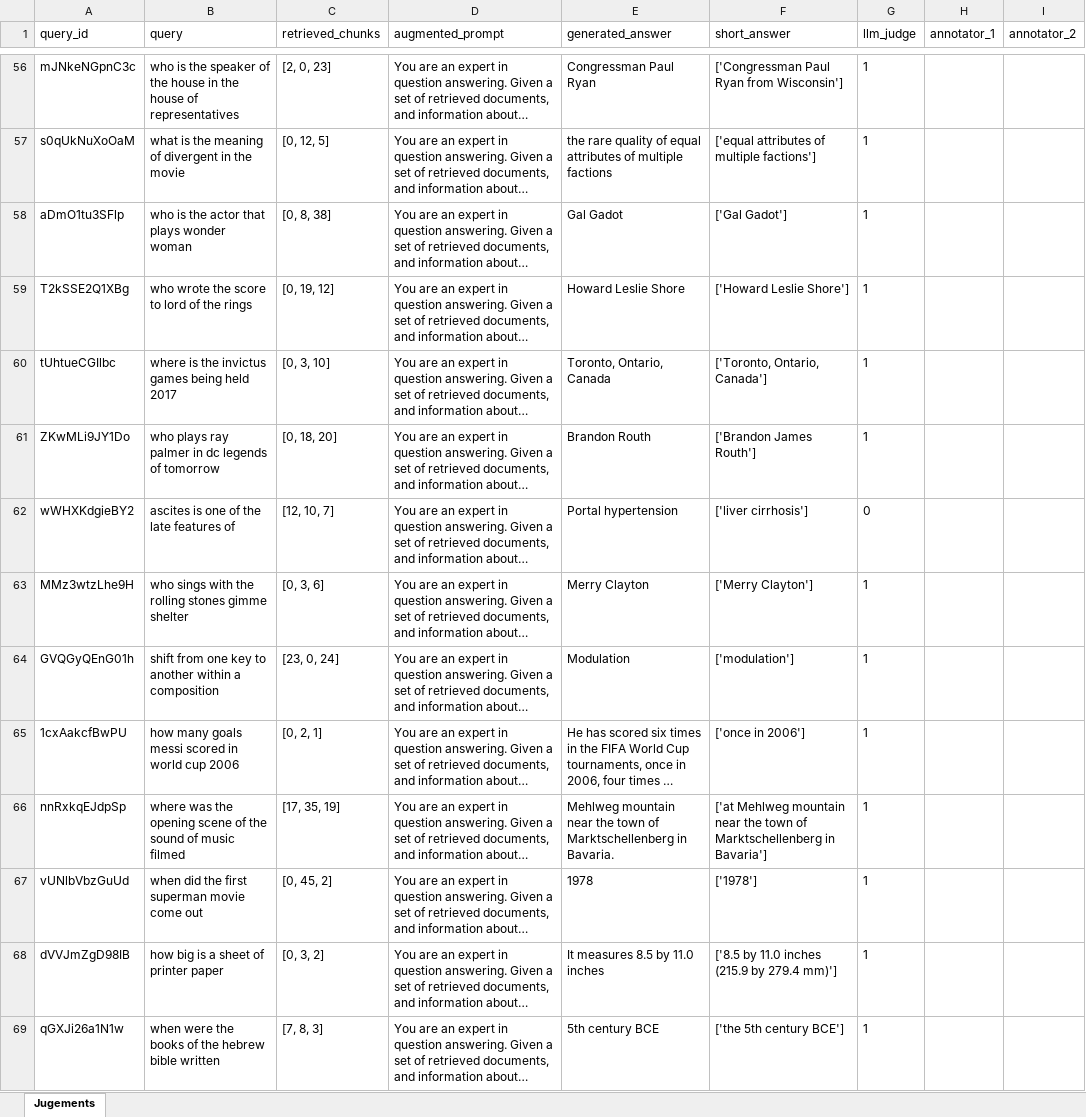
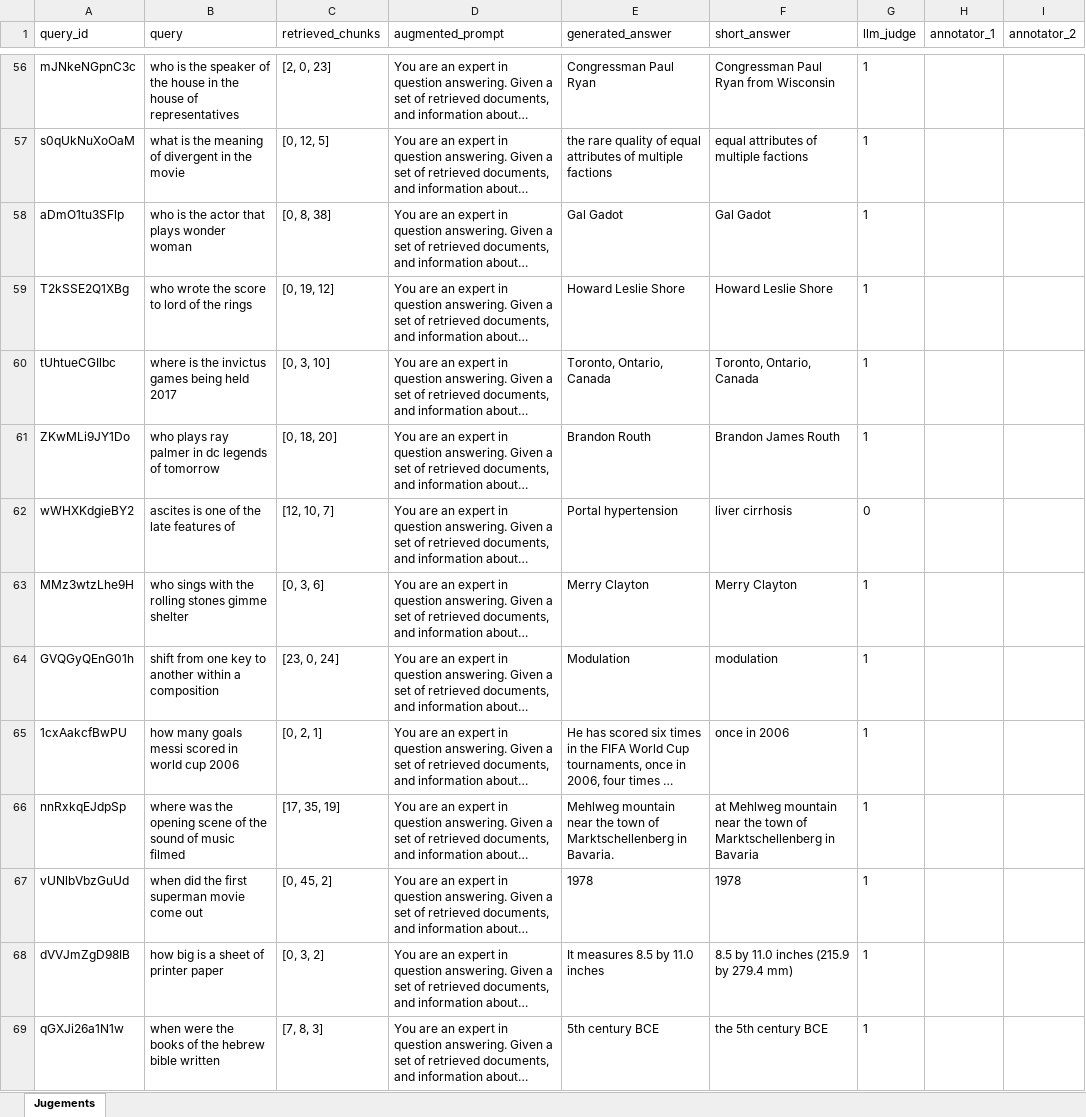
Before and after one commit to ValerioLorito/nlp-hw1, an Excel workbook: rag/evaluation/Annotations-flan-t5-large.xlsx, sheet Jugements, drawn as a sheet; only a part is shown, gaps mark what is left out; long unchanged cells end in …; values as stored, in another font and other column widths than the file's, no borders; the diff covers the shown part only; the diff names each change by its address in the sheet, - before the commit and + after, or states it on an @@ line.

Commit message:
Error fix for short answers in Excel

```diff
--- a/rag/evaluation/Annotations-flan-t5-large.xlsx (sheet Jugements)
+++ b/rag/evaluation/Annotations-flan-t5-large.xlsx (sheet Jugements)
-F56 (short_answer): ['Congressman Paul Ryan from Wisconsin']
+F56 (short_answer): Congressman Paul Ryan from Wisconsin
-F57 (short_answer): ['equal attributes of multiple factions']
+F57 (short_answer): equal attributes of multiple factions
-F58 (short_answer): ['Gal Gadot']
+F58 (short_answer): Gal Gadot
-F59 (short_answer): ['Howard Leslie Shore']
+F59 (short_answer): Howard Leslie Shore
-F60 (short_answer): ['Toronto, Ontario, Canada']
+F60 (short_answer): Toronto, Ontario, Canada
-F61 (short_answer): ['Brandon James Routh']
+F61 (short_answer): Brandon James Routh
-F62 (short_answer): ['liver cirrhosis']
+F62 (short_answer): liver cirrhosis
-F63 (short_answer): ['Merry Clayton']
+F63 (short_answer): Merry Clayton
-F64 (short_answer): ['modulation']
+F64 (short_answer): modulation
-F65 (short_answer): ['once in 2006']
+F65 (short_answer): once in 2006
-F66 (short_answer): ['at Mehlweg mountain near the town of Marktschellenberg in Bavaria']
+F66 (short_answer): at Mehlweg mountain near the town of Marktschellenberg in Bavaria
-F67 (short_answer): ['1978']
+F67 (short_answer): 1978
-F68 (short_answer): ['8.5 by 11.0 inches (215.9 by 279.4 mm)']
+F68 (short_answer): 8.5 by 11.0 inches (215.9 by 279.4 mm)
-F69 (short_answer): ['the 5th century BCE']
+F69 (short_answer): the 5th century BCE
```
Also changed, not shown: 236 edited cells elsewhere in this sheet, 1 other file.
